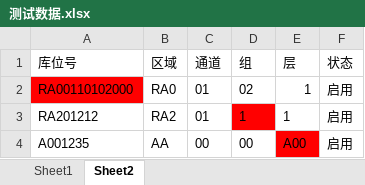
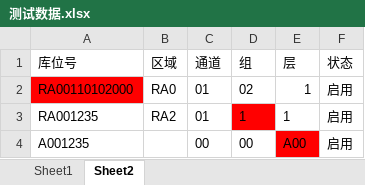
Before and after one commit to six-u/chexcel, an Excel workbook: demo/data/测试数据.xlsx, sheet Sheet2, drawn as a sheet; values as stored, in another font and other column widths than the file's, no borders; the diff names each change by its address in the sheet, - before the commit and + after, or states it on an @@ line.

```diff
--- a/demo/data/测试数据.xlsx (sheet Sheet2)
+++ b/demo/data/测试数据.xlsx (sheet Sheet2)
-A3 (库位号): RA201212
+A3 (库位号): RA001235
-B4 (区域): AA
+B4 (区域): (empty)
```
Also changed, not shown: 13 other files.
